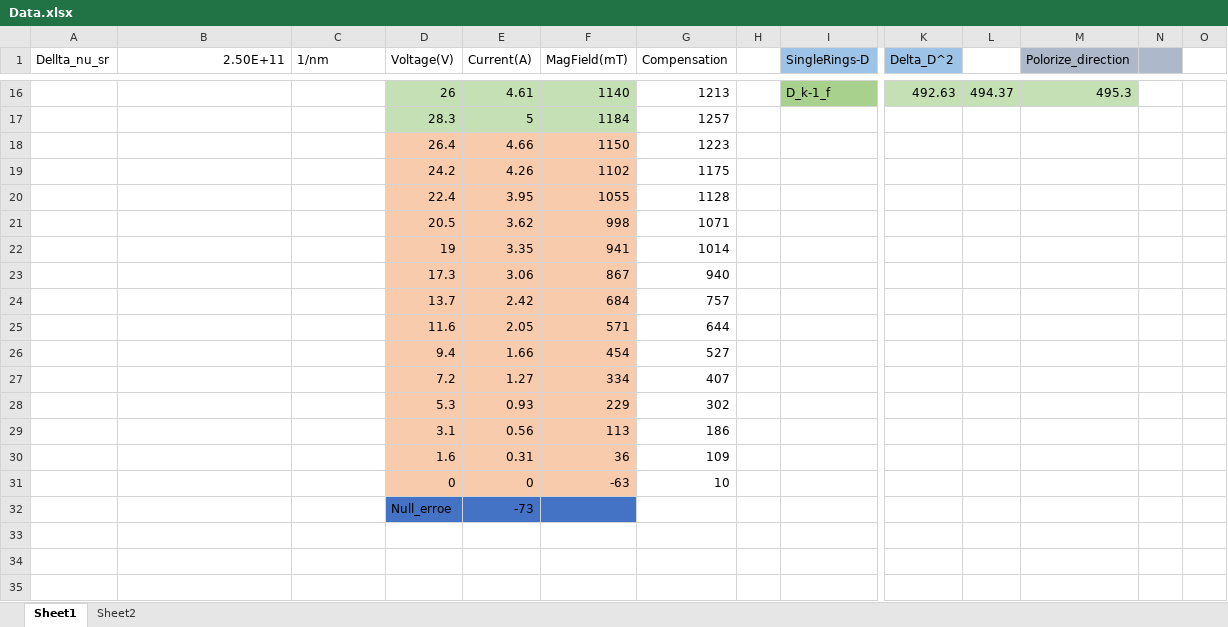
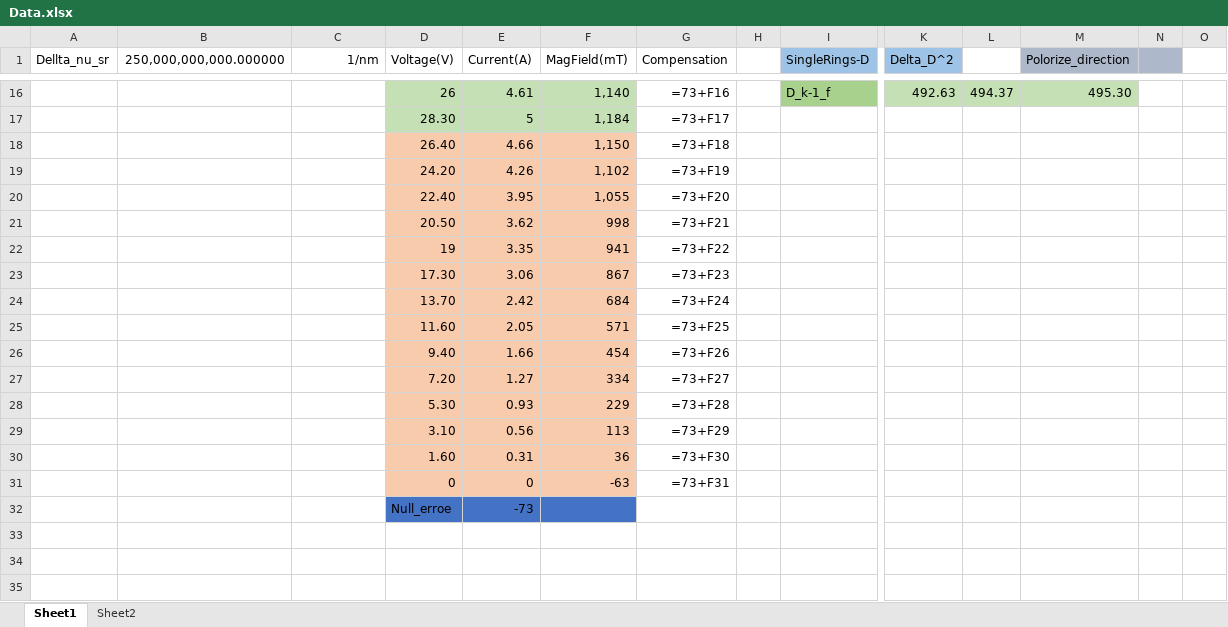
Before and after one commit to LantoZheng/Code, an Excel workbook: Experiments/Modern_physics_Experiment/Modern_physics_Experiment_I/Zeeman_effect/241025/Data.xlsx, sheet Sheet1, drawn as a sheet; only a part is shown, gaps mark what is left out; values as stored, in another font and other column widths than the file's, no borders; formulas without a stored value are shown as written; removed rows and columns are numbered as before the commit, all else as after; rows hold the shown columns only; the diff covers the shown part only; the diff names each change by its address in the sheet, - before the commit and + after, or states it on an @@ line.

```diff
--- a/Experiments/Modern_physics_Experiment/Modern_physics_Experiment_I/Zeeman_effect/241025/Data.xlsx (sheet Sheet1)
+++ b/Experiments/Modern_physics_Experiment/Modern_physics_Experiment_I/Zeeman_effect/241025/Data.xlsx (sheet Sheet1)
-B1: 2.50E+11
+B1: 250,000,000,000.000000
-C1 alignment: left
+C1 alignment: right
-F16 (MagField(mT)): 1140
+F16 (MagField(mT)): 1,140
-G16 (Compensation): 1213
+G16 (Compensation): =73+F16
-M16 (Polorize_direction): 495.3
+M16 (Polorize_direction): 495.30
-row 17:  |  |  | 28.3 | 5 | 1184 | 1257
-row 18:  |  |  | 26.4 | 4.66 | 1150 | 1223
-row 19:  |  |  | 24.2 | 4.26 | 1102 | 1175
-row 20:  |  |  | 22.4 | 3.95 | 1055 | 1128
+row 17:  |  |  | 28.30 | 5 | 1,184 | =73+F17
+row 18:  |  |  | 26.40 | 4.66 | 1,150 | =73+F18
+row 19:  |  |  | 24.20 | 4.26 | 1,102 | =73+F19
+row 20:  |  |  | 22.40 | 3.95 | 1,055 | =73+F20
-D21 (Voltage(V)): 20.5
+D21 (Voltage(V)): 20.50
-G21 (Compensation): 1071
+G21 (Compensation): =73+F21
-G22 (Compensation): 1014
+G22 (Compensation): =73+F22
-D23 (Voltage(V)): 17.3
+D23 (Voltage(V)): 17.30
-G23 (Compensation): 940
+G23 (Compensation): =73+F23
-D24 (Voltage(V)): 13.7
+D24 (Voltage(V)): 13.70
-G24 (Compensation): 757
+G24 (Compensation): =73+F24
-D25 (Voltage(V)): 11.6
+D25 (Voltage(V)): 11.60
-G25 (Compensation): 644
+G25 (Compensation): =73+F25
-D26 (Voltage(V)): 9.4
+D26 (Voltage(V)): 9.40
-G26 (Compensation): 527
+G26 (Compensation): =73+F26
-D27 (Voltage(V)): 7.2
+D27 (Voltage(V)): 7.20
-G27 (Compensation): 407
+G27 (Compensation): =73+F27
-D28 (Voltage(V)): 5.3
+D28 (Voltage(V)): 5.30
-G28 (Compensation): 302
+G28 (Compensation): =73+F28
-D29 (Voltage(V)): 3.1
+D29 (Voltage(V)): 3.10
-G29 (Compensation): 186
+G29 (Compensation): =73+F29
-D30 (Voltage(V)): 1.6
+D30 (Voltage(V)): 1.60
-G30 (Compensation): 109
+G30 (Compensation): =73+F30
-G31 (Compensation): 10
+G31 (Compensation): =73+F31
```
Also changed, not shown: 4 added rows, 4 removed rows and 25 edited cells elsewhere in this sheet, charts or pictures, 40 other files.
